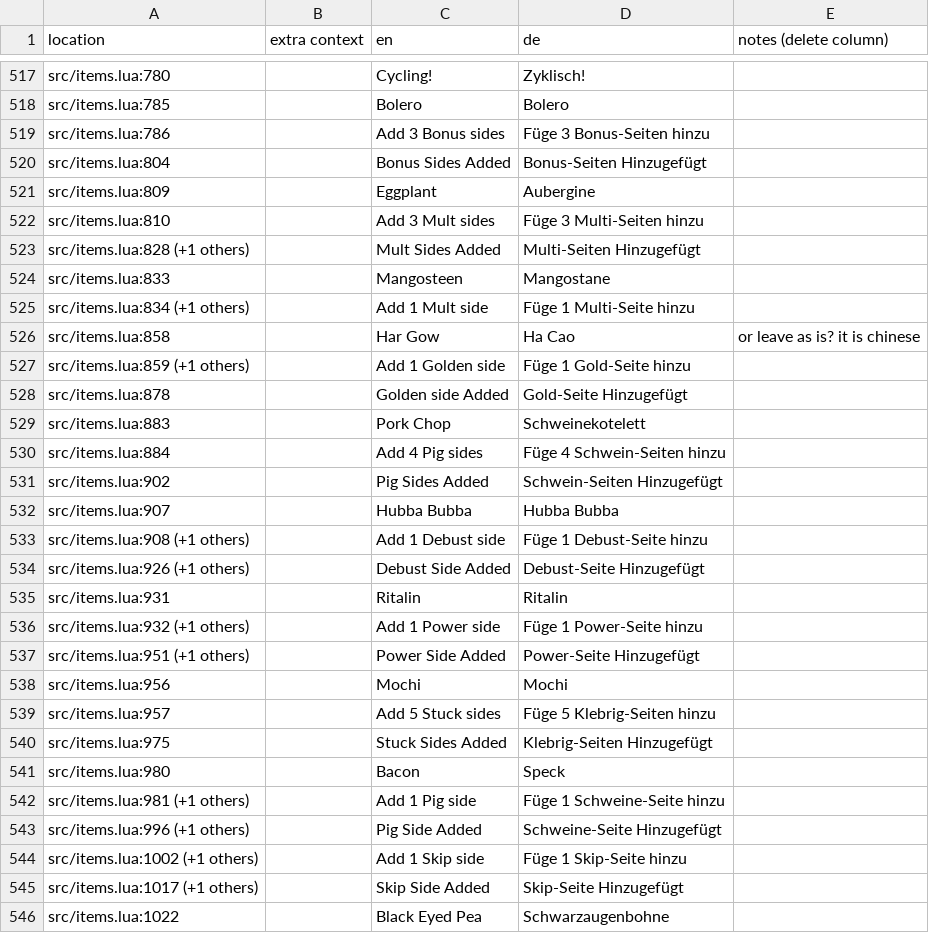
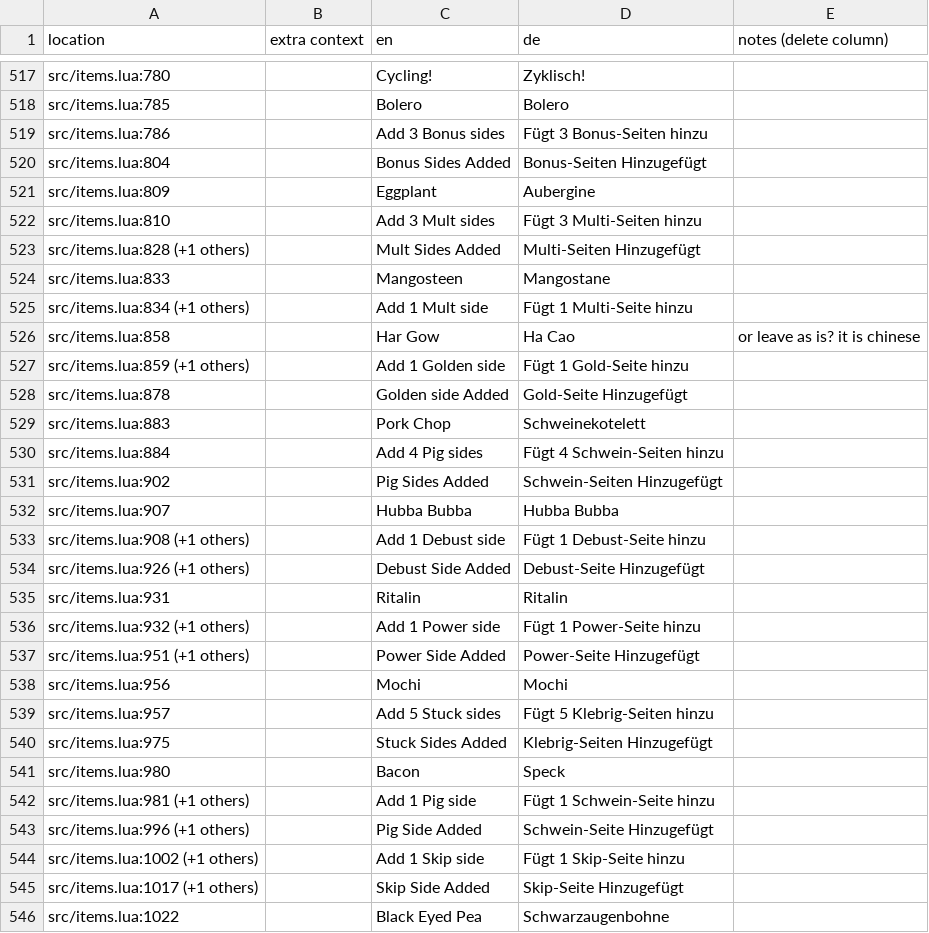
Before and after one commit to tomsqrd/dhne-translation, a TSV file: de_notes.tsv, drawn as a sheet; only a part is shown, gaps mark what is left out; the diff covers the shown part only.

```diff
--- a/de_notes.tsv
+++ b/de_notes.tsv
@@ -518,28 +518,28 @@ src/items.lua:780		Cycling!	Zyklisch!
 src/items.lua:785		Bolero	Bolero	
-src/items.lua:786		Add 3 Bonus sides	Füge 3 Bonus-Seiten hinzu	
+src/items.lua:786		Add 3 Bonus sides	Fügt 3 Bonus-Seiten hinzu	
 src/items.lua:804		Bonus Sides Added	Bonus-Seiten Hinzugefügt	
 src/items.lua:809		Eggplant	Aubergine	
-src/items.lua:810		Add 3 Mult sides	Füge 3 Multi-Seiten hinzu	
+src/items.lua:810		Add 3 Mult sides	Fügt 3 Multi-Seiten hinzu	
 src/items.lua:828 (+1 others)		Mult Sides Added	Multi-Seiten Hinzugefügt	
 src/items.lua:833		Mangosteen	Mangostane	
-src/items.lua:834 (+1 others)		Add 1 Mult side	Füge 1 Multi-Seite hinzu	
+src/items.lua:834 (+1 others)		Add 1 Mult side	Fügt 1 Multi-Seite hinzu	
 src/items.lua:858		Har Gow	Ha Cao	or leave as is? it is chinese
-src/items.lua:859 (+1 others)		Add 1 Golden side	Füge 1 Gold-Seite hinzu	
+src/items.lua:859 (+1 others)		Add 1 Golden side	Fügt 1 Gold-Seite hinzu	
 src/items.lua:878		Golden side Added	Gold-Seite Hinzugefügt	
 src/items.lua:883		Pork Chop	Schweinekotelett	
-src/items.lua:884		Add 4 Pig sides	Füge 4 Schwein-Seiten hinzu	
+src/items.lua:884		Add 4 Pig sides	Fügt 4 Schwein-Seiten hinzu	
 src/items.lua:902		Pig Sides Added	Schwein-Seiten Hinzugefügt	
 src/items.lua:907		Hubba Bubba	Hubba Bubba	
-src/items.lua:908 (+1 others)		Add 1 Debust side	Füge 1 Debust-Seite hinzu	
+src/items.lua:908 (+1 others)		Add 1 Debust side	Fügt 1 Debust-Seite hinzu	
 src/items.lua:926 (+1 others)		Debust Side Added	Debust-Seite Hinzugefügt	
 src/items.lua:931		Ritalin	Ritalin	
-src/items.lua:932 (+1 others)		Add 1 Power side	Füge 1 Power-Seite hinzu	
+src/items.lua:932 (+1 others)		Add 1 Power side	Fügt 1 Power-Seite hinzu	
 src/items.lua:951 (+1 others)		Power Side Added	Power-Seite Hinzugefügt	
 src/items.lua:956		Mochi	Mochi	
-src/items.lua:957		Add 5 Stuck sides	Füge 5 Klebrig-Seiten hinzu	
+src/items.lua:957		Add 5 Stuck sides	Fügt 5 Klebrig-Seiten hinzu	
 src/items.lua:975		Stuck Sides Added	Klebrig-Seiten Hinzugefügt	
 src/items.lua:980		Bacon	Speck	
-src/items.lua:981 (+1 others)		Add 1 Pig side	Füge 1 Schweine-Seite hinzu	
-src/items.lua:996 (+1 others)		Pig Side Added	Schweine-Seite Hinzugefügt	
-src/items.lua:1002 (+1 others)		Add 1 Skip side	Füge 1 Skip-Seite hinzu	
+src/items.lua:981 (+1 others)		Add 1 Pig side	Fügt 1 Schwein-Seite hinzu	
+src/items.lua:996 (+1 others)		Pig Side Added	Schwein-Seite Hinzugefügt	
+src/items.lua:1002 (+1 others)		Add 1 Skip side	Fügt 1 Skip-Seite hinzu	
 src/items.lua:1017 (+1 others)		Skip Side Added	Skip-Seite Hinzugefügt	
```
Also changed, not shown: 53 edited cells elsewhere in this file, de.tsv.
